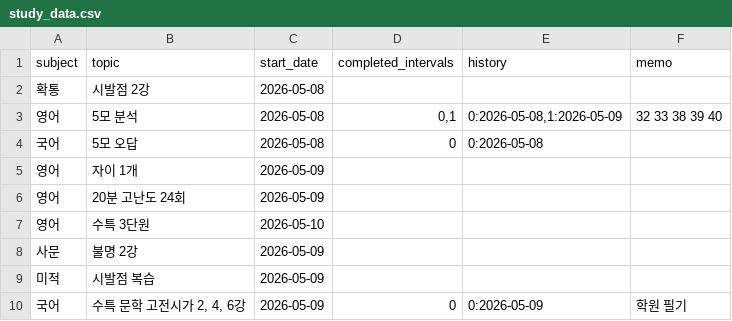
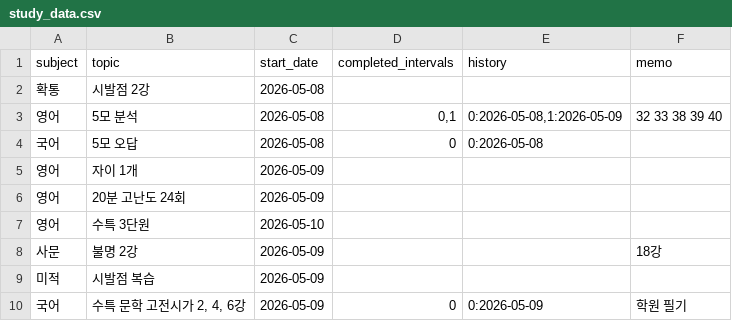
Before and after one commit to jyseong0448/planner, a CSV file: study_data.csv, drawn as a sheet.

Commit message:
Update study_data.csv (Auto-sync)

```diff
--- a/study_data.csv
+++ b/study_data.csv
@@ -7,3 +7,3 @@ subject,topic,start_date,completed_intervals,history,memo
 영어,수특 3단원,2026-05-10,,,
-사문,불명 2강,2026-05-09,,,
+사문,불명 2강,2026-05-09,,,18강
 미적,시발점 복습,2026-05-09,,,
```
